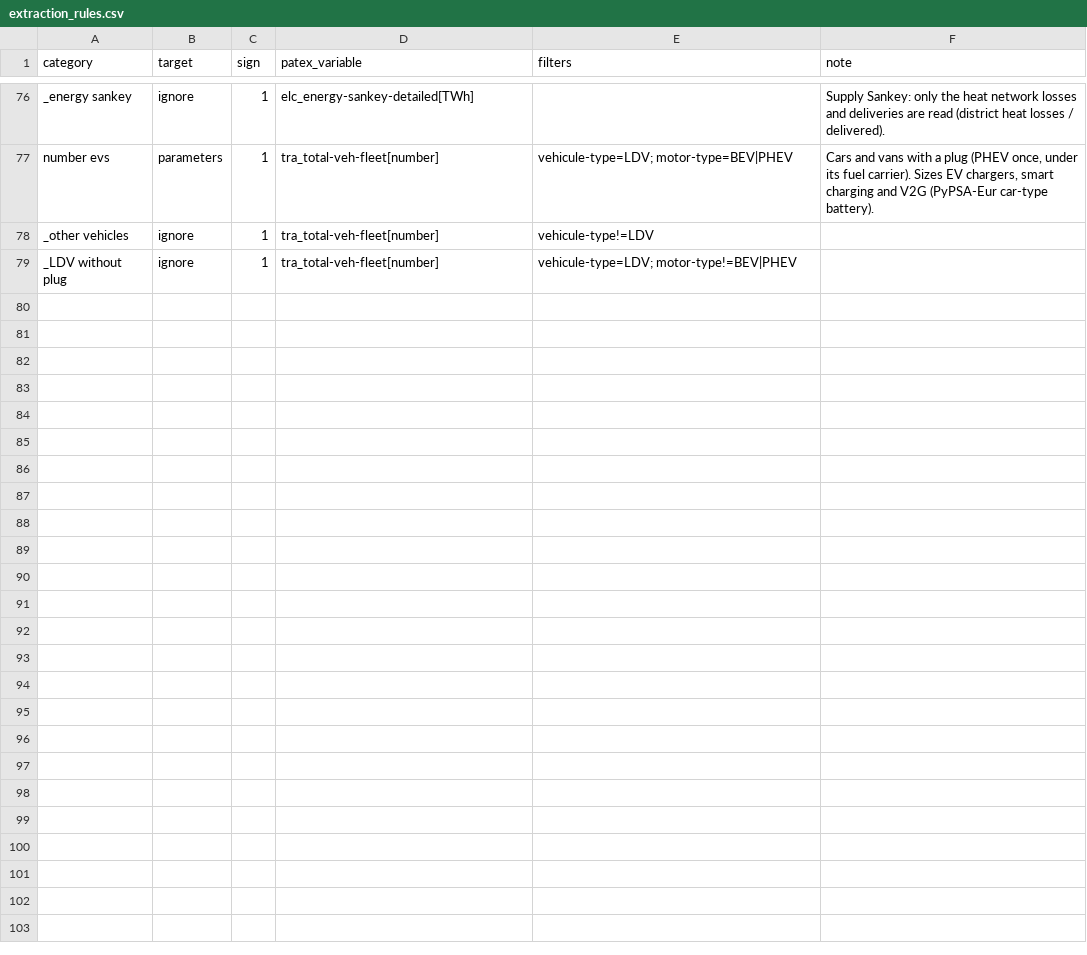
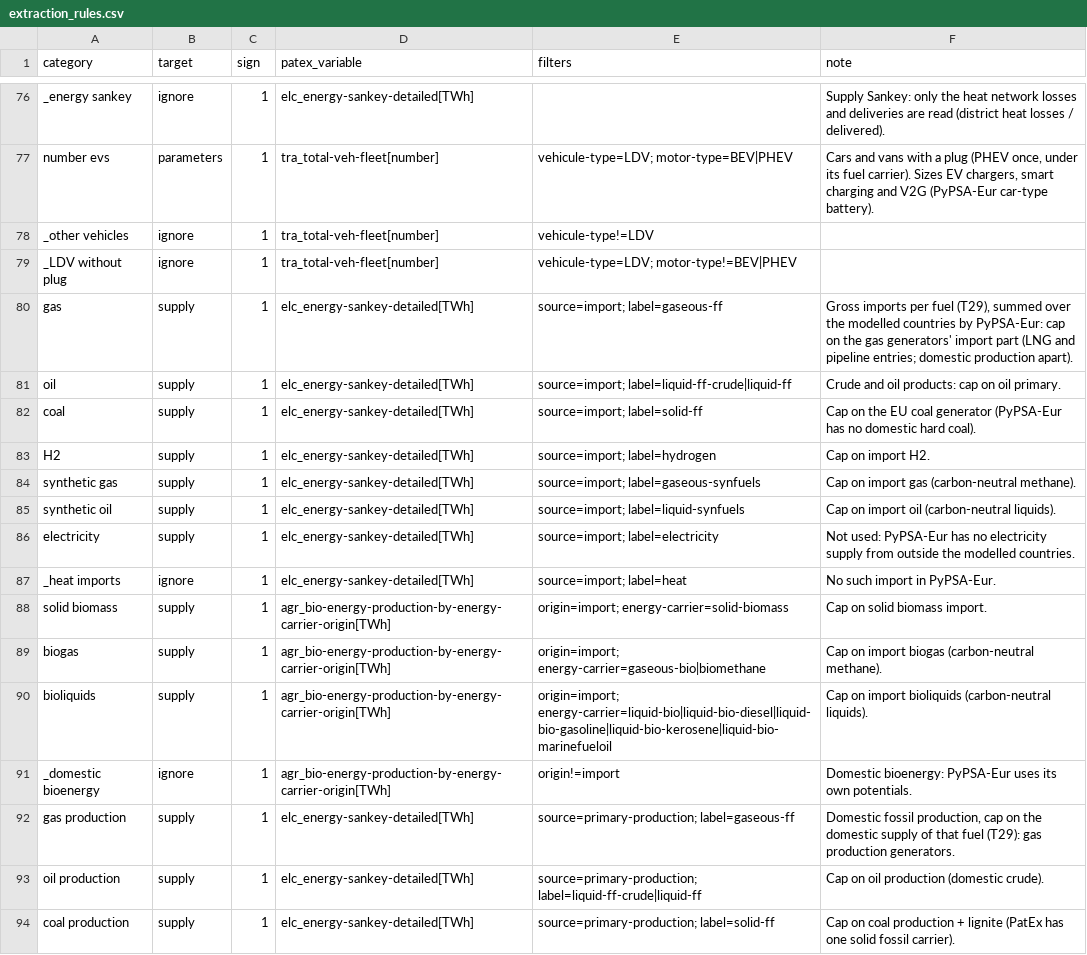
Before and after one commit to IntSusEnergySystems/PatEx-PyPSA, a CSV file: data/extraction_rules.csv, drawn as a sheet; only a part is shown, gaps mark what is left out.

```diff
--- a/data/extraction_rules.csv
+++ b/data/extraction_rules.csv
@@ -79 +79,16 @@ _other vehicles,ignore,1,tra_total-veh-fleet[number],vehicule-type!=LDV,
 _LDV without plug,ignore,1,tra_total-veh-fleet[number],vehicule-type=LDV; motor-type!=BEV|PHEV,
+gas,supply,1,elc_energy-sankey-detailed[TWh],source=import; label=gaseous-ff,"Gross imports per fuel (T29), summed over the modelled countries by PyPSA-Eur: cap on the gas generators' import part (LNG and pipeline entries; domestic production apart)."
+oil,supply,1,elc_energy-sankey-detailed[TWh],source=import; label=liquid-ff-crude|liquid-ff,"Crude and oil products: cap on oil primary."
+coal,supply,1,elc_energy-sankey-detailed[TWh],source=import; label=solid-ff,"Cap on the EU coal generator (PyPSA-Eur has no domestic hard coal)."
+H2,supply,1,elc_energy-sankey-detailed[TWh],source=import; label=hydrogen,"Cap on import H2."
+synthetic gas,supply,1,elc_energy-sankey-detailed[TWh],source=import; label=gaseous-synfuels,"Cap on import gas (carbon-neutral methane)."
+synthetic oil,supply,1,elc_energy-sankey-detailed[TWh],source=import; label=liquid-synfuels,"Cap on import oil (carbon-neutral liquids)."
+electricity,supply,1,elc_energy-sankey-detailed[TWh],source=import; label=electricity,"Not used: PyPSA-Eur has no electricity supply from outside the modelled countries."
+_heat imports,ignore,1,elc_energy-sankey-detailed[TWh],source=import; label=heat,"No such import in PyPSA-Eur."
+solid biomass,supply,1,agr_bio-energy-production-by-energy-carrier-origin[TWh],origin=import; energy-carrier=solid-biomass,"Cap on solid biomass import."
+biogas,supply,1,agr_bio-energy-production-by-energy-carrier-origin[TWh],origin=import; energy-carrier=gaseous-bio|biomethane,"Cap on import biogas (carbon-neutral methane)."
+bioliquids,supply,1,agr_bio-energy-production-by-energy-carrier-origin[TWh],origin=import; energy-carrier=liquid-bio|liquid-bio-diesel|liquid-bio-gasoline|liquid-bio-kerosene|liquid-bio-marinefueloil,"Cap on import bioliquids (carbon-neutral liquids)."
+_domestic bioenergy,ignore,1,agr_bio-energy-production-by-energy-carrier-origin[TWh],origin!=import,"Domestic bioenergy: PyPSA-Eur uses its own potentials."
+gas production,supply,1,elc_energy-sankey-detailed[TWh],source=primary-production; label=gaseous-ff,"Domestic fossil production, cap on the domestic supply of that fuel (T29): gas production generators."
+oil production,supply,1,elc_energy-sankey-detailed[TWh],source=primary-production; label=liquid-ff-crude|liquid-ff,"Cap on oil production (domestic crude)."
+coal production,supply,1,elc_energy-sankey-detailed[TWh],source=primary-production; label=solid-ff,"Cap on coal production + lignite (PatEx has one solid fossil carrier)."
```
Also changed, not shown: 1 other file.
